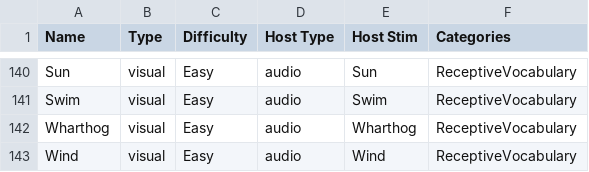
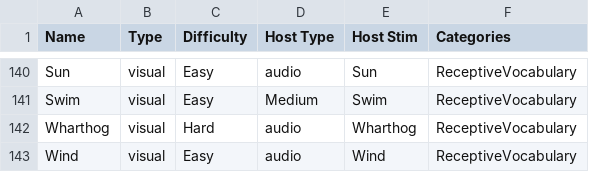
Before and after one commit to curiouslearning/AssessmentApp, a CSV file: Assets/StimuliList.csv, drawn as a sheet; only a part is shown, gaps mark what is left out; the diff covers the shown part only; the diff names each change by its address in the sheet, - before the commit and + after, or states it on an @@ line.

Commit message:
collision detection occurs on collider exit, word card clears betweeen questions, difficulty changes happen without crashing app. New bug: answer logging variables are being reset before they can be used to change the category

```diff
--- a/Assets/StimuliList.csv
+++ b/Assets/StimuliList.csv
-D141 (Host Type): audio
+D141 (Host Type): Medium
-C142 (Difficulty): Easy
+C142 (Difficulty): Hard
```
Also changed, not shown: 17 edited cells elsewhere in this file, 7 other files.
